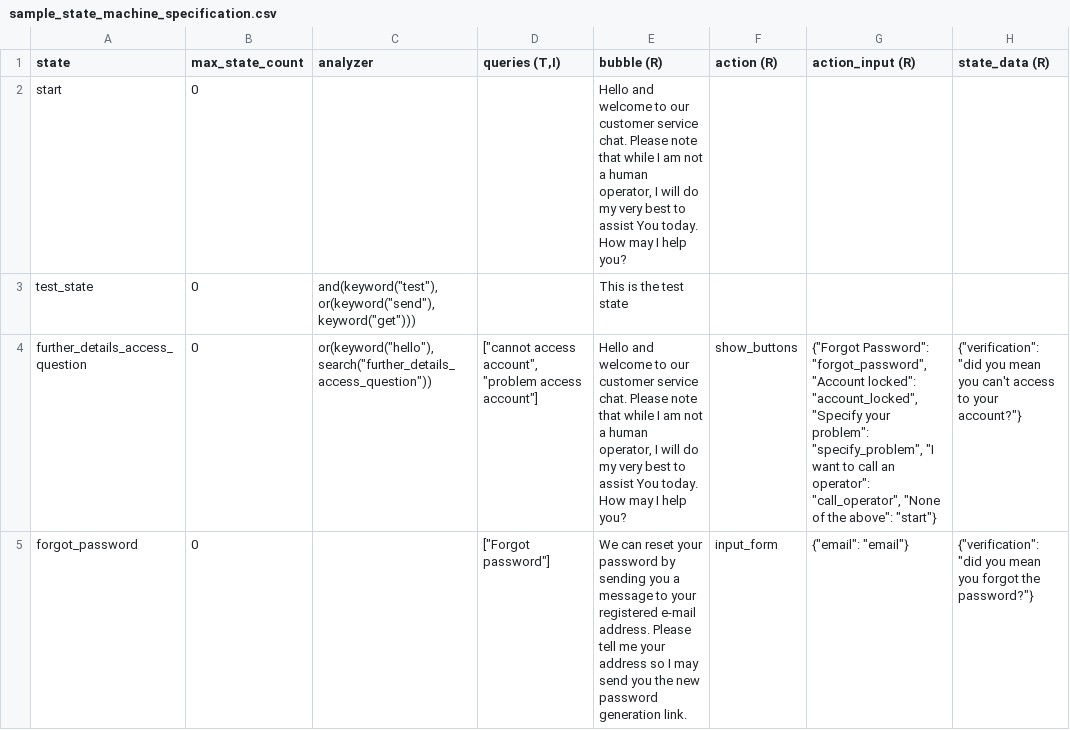
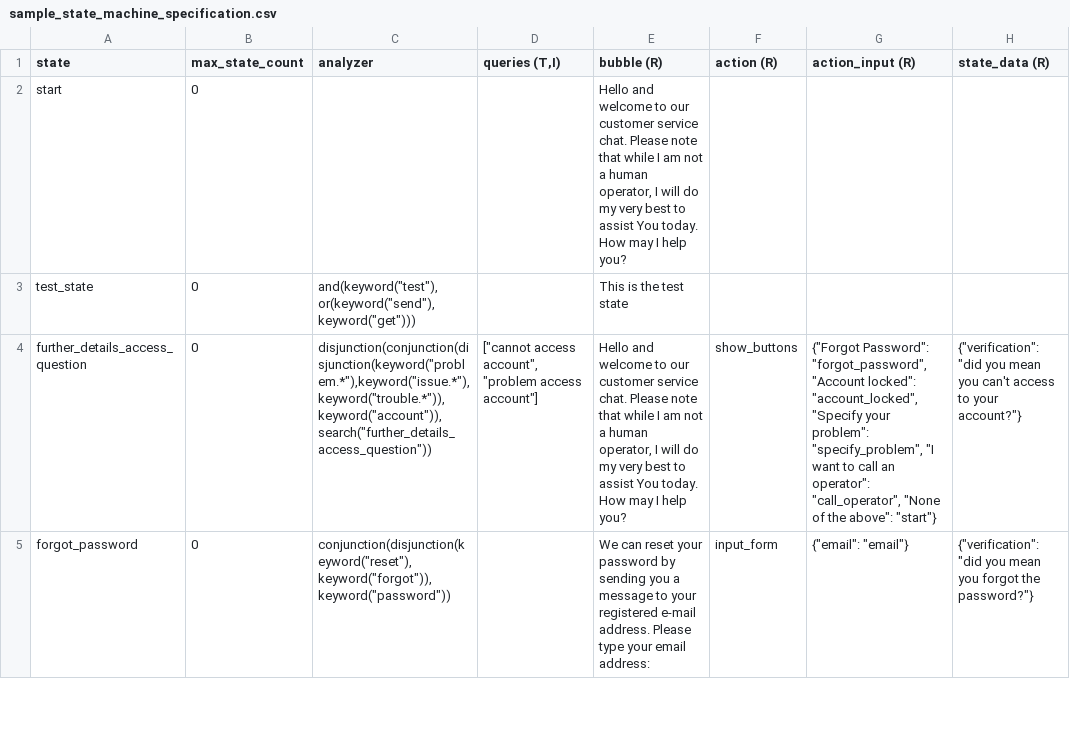
Before and after one commit to lorenzo-biava/starchat, a CSV file: doc/sample_state_machine_specification.csv, drawn as a sheet; only a part is shown; the diff covers the shown part only; the diff names each change by its address in the sheet, - before the commit and + after, or states it on an @@ line.

```diff
--- a/doc/sample_state_machine_specification.csv
+++ b/doc/sample_state_machine_specification.csv
-C4 (analyzer): or(keyword("hello"),search("further_details_access_question"))
+C4 (analyzer): disjunction(conjunction(disjunction(keyword("problem.*"),keyword("issue.*"),keyword("trouble.*")),keyword("account")),search("further_details_access_question"))
-C5 (analyzer): (empty)
+C5 (analyzer): conjunction(disjunction(keyword("reset"),keyword("forgot")),keyword("password"))
-D5 (queries (T,I)): ["Forgot password"]
+D5 (queries (T,I)): (empty)
-E5 (bubble (R)): …address. Please tell me your address so I may send you the new password generation link.
+E5 (bubble (R)): …address. Please type your email address:
```
Also changed, not shown: 11 edited cells elsewhere in this file.
